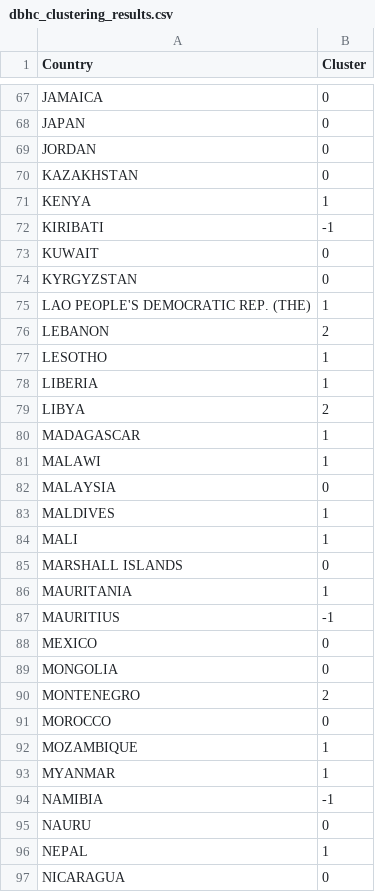
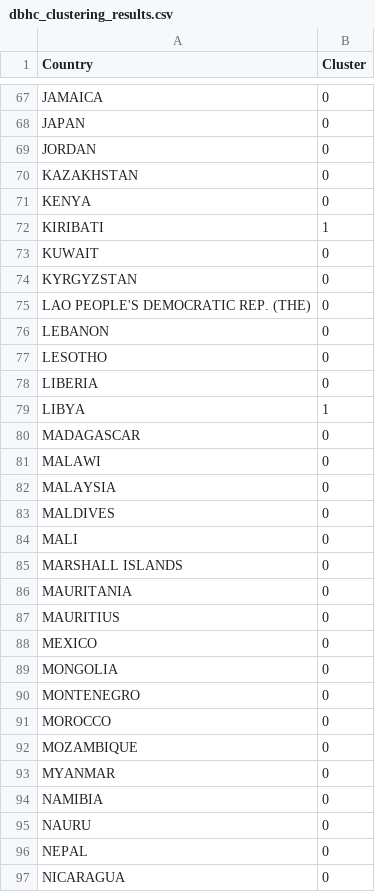
Before and after one commit to januarpancaran/country-malnutrition-clustering, a CSV file: dataset/results/dbhc_clustering_results.csv, drawn as a sheet; only a part is shown, gaps mark what is left out; the diff covers the shown part only.

```diff
--- a/dataset/results/dbhc_clustering_results.csv
+++ b/dataset/results/dbhc_clustering_results.csv
@@ -70,28 +70,28 @@ JORDAN,0
 KAZAKHSTAN,0
-KENYA,1
-KIRIBATI,-1
+KENYA,0
+KIRIBATI,1
 KUWAIT,0
 KYRGYZSTAN,0
-LAO PEOPLE'S DEMOCRATIC REP. (THE),1
-LEBANON,2
-LESOTHO,1
-LIBERIA,1
-LIBYA,2
-MADAGASCAR,1
-MALAWI,1
+LAO PEOPLE'S DEMOCRATIC REP. (THE),0
+LEBANON,0
+LESOTHO,0
+LIBERIA,0
+LIBYA,1
+MADAGASCAR,0
+MALAWI,0
 MALAYSIA,0
-MALDIVES,1
-MALI,1
+MALDIVES,0
+MALI,0
 MARSHALL ISLANDS,0
-MAURITANIA,1
-MAURITIUS,-1
+MAURITANIA,0
+MAURITIUS,0
 MEXICO,0
 MONGOLIA,0
-MONTENEGRO,2
+MONTENEGRO,0
 MOROCCO,0
-MOZAMBIQUE,1
-MYANMAR,1
-NAMIBIA,-1
+MOZAMBIQUE,0
+MYANMAR,0
+NAMIBIA,0
 NAURU,0
-NEPAL,1
+NEPAL,0
 NICARAGUA,0
```
Also changed, not shown: 62 edited cells elsewhere in this file, dataset/results/kmeans_clustering_results.csv, 11 other files.
